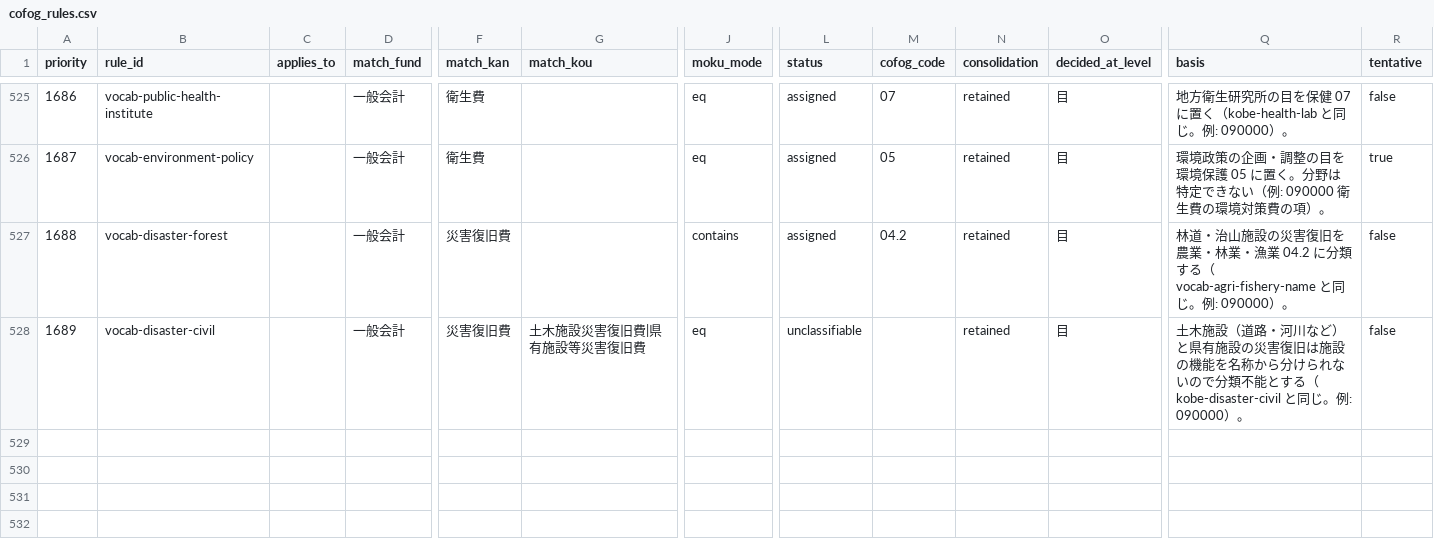
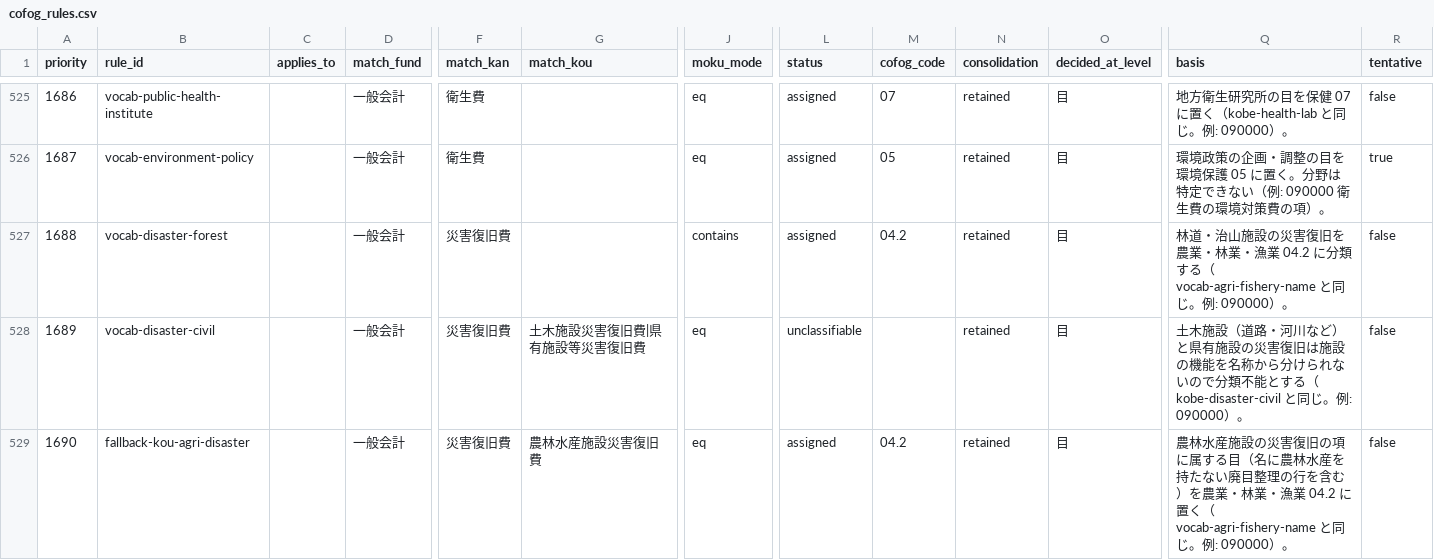
Before and after one commit to fudoki-hensansitu/fudoki, a CSV file: pipeline/dbt/seeds/fiscal/cofog_rules.csv, drawn as a sheet; only a part is shown, gaps mark what is left out; rows hold the shown columns only; the diff names each change by its address in the sheet, - before the commit and + after, or states it on an @@ line.

```diff
--- a/pipeline/dbt/seeds/fiscal/cofog_rules.csv
+++ b/pipeline/dbt/seeds/fiscal/cofog_rules.csv
+row 529: 1690 | fallback-kou-agri-disaster |  | 一般会計 | 災害復旧費 | 農林水産施設災害復旧費 | eq | assigned | 04.2 | retained | 目 | 農林水産施設の災害復旧の項に属する目（名に農林水産を持たない廃目整理の行を含む）を農業・林業・漁業 04.2 に置く（vocab-agri-fishery-name と同じ。例: 090000）。 | false
```
Also changed, not shown: pipeline/dbt/seeds/fiscal/fiscal_detail_breakdown.csv, 15 other files.
